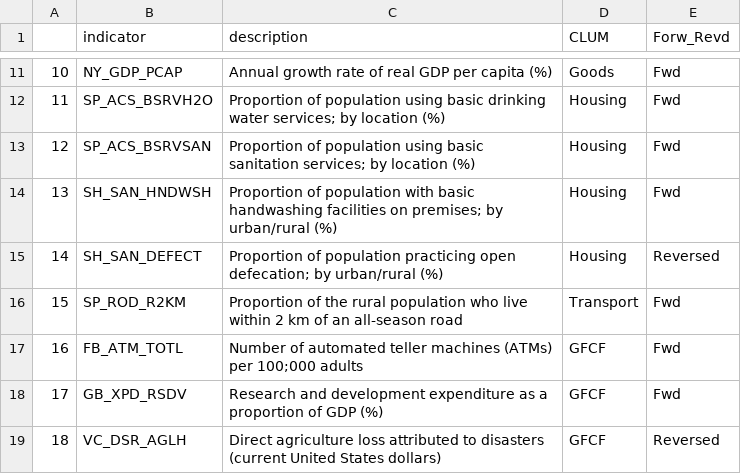
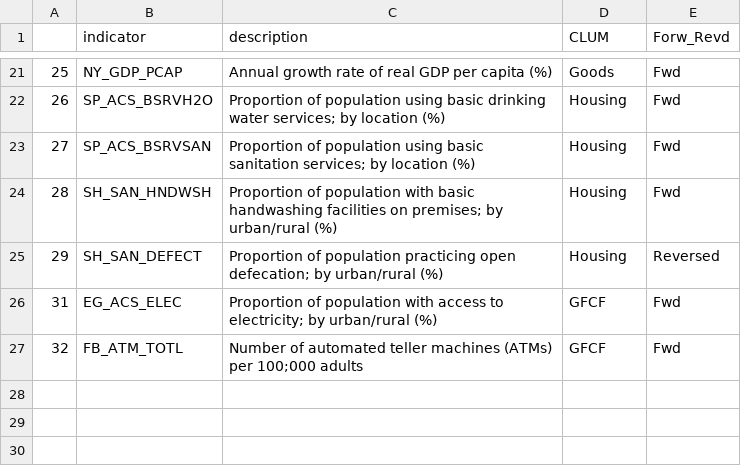
Before and after one commit to EliLazarus/EFCLUM, a CSV file: GFN_Data_Visualization/ScatterVisuals/SDGIndicatorsDownloaded.csv, drawn as a sheet; only a part is shown, gaps mark what is left out; the diff covers the shown part only.

```diff
--- a/GFN_Data_Visualization/ScatterVisuals/SDGIndicatorsDownloaded.csv
+++ b/GFN_Data_Visualization/ScatterVisuals/SDGIndicatorsDownloaded.csv
@@ -11,9 +21,7 @@
-"10","NY_GDP_PCAP","Annual growth rate of real GDP per capita (%)","Goods","Fwd"
-"11","SP_ACS_BSRVH2O","Proportion of population using basic drinking water services; by location (%)","Housing","Fwd"
-"12","SP_ACS_BSRVSAN","Proportion of population using basic sanitation services; by location (%)","Housing","Fwd"
-"13","SH_SAN_HNDWSH","Proportion of population with basic handwashing facilities on premises; by urban/rural (%)","Housing","Fwd"
-"14","SH_SAN_DEFECT","Proportion of population practicing open defecation; by urban/rural (%)","Housing","Reversed"
-"15","SP_ROD_R2KM","Proportion of the rural population who live within 2 km of an all-season road","Transport","Fwd"
-"16","FB_ATM_TOTL","Number of automated teller machines (ATMs) per 100;000 adults","GFCF","Fwd"
-"17","GB_XPD_RSDV","Research and development expenditure as a proportion of GDP (%)","GFCF","Fwd"
-"18","VC_DSR_AGLH","Direct agriculture loss attributed to disasters (current United States dollars)","GFCF","Reversed"
+"25","NY_GDP_PCAP","Annual growth rate of real GDP per capita (%)","Goods","Fwd"
+"26","SP_ACS_BSRVH2O","Proportion of population using basic drinking water services; by location (%)","Housing","Fwd"
+"27","SP_ACS_BSRVSAN","Proportion of population using basic sanitation services; by location (%)","Housing","Fwd"
+"28","SH_SAN_HNDWSH","Proportion of population with basic handwashing facilities on premises; by urban/rural (%)","Housing","Fwd"
+"29","SH_SAN_DEFECT","Proportion of population practicing open defecation; by urban/rural (%)","Housing","Reversed"
+"31","EG_ACS_ELEC","Proportion of population with access to electricity; by urban/rural (%)","GFCF","Fwd"
+"32","FB_ATM_TOTL","Number of automated teller machines (ATMs) per 100;000 adults","GFCF","Fwd"
```
Also changed, not shown: 10 added rows and 28 edited cells elsewhere in this file, GFN_Data_Visualization/ScatterVisuals/DropTheseCountries.csv, GFN_Data_Visualization/ScatterVisuals/WBIndicatorsDLed.csv, 26 other files.
